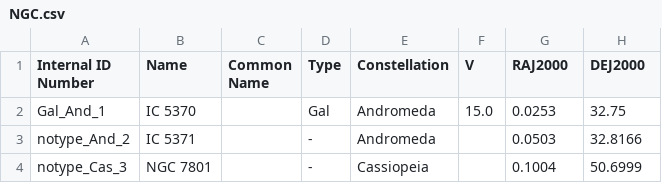
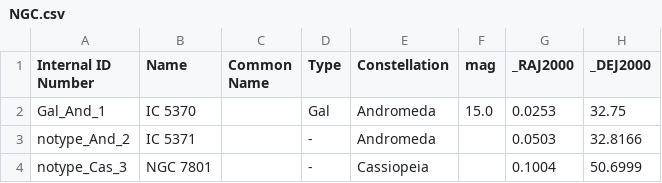
Before and after one commit to vvkrddy/Star-Hopping, a CSV file: NGC.csv, drawn as a sheet; only a part is shown.

Commit message:
Update NGC.csv
reverted header changes

```diff
--- a/NGC.csv
+++ b/NGC.csv
@@ -1,2 +1,2 @@
-Internal ID Number,Name,Common Name,Type,Constellation,V,RAJ2000,DEJ2000
+Internal ID Number,Name,Common Name,Type,Constellation,mag,_RAJ2000,_DEJ2000
 Gal_And_1,IC 5370,,Gal,Andromeda,15.0,0.0253,32.75
```
